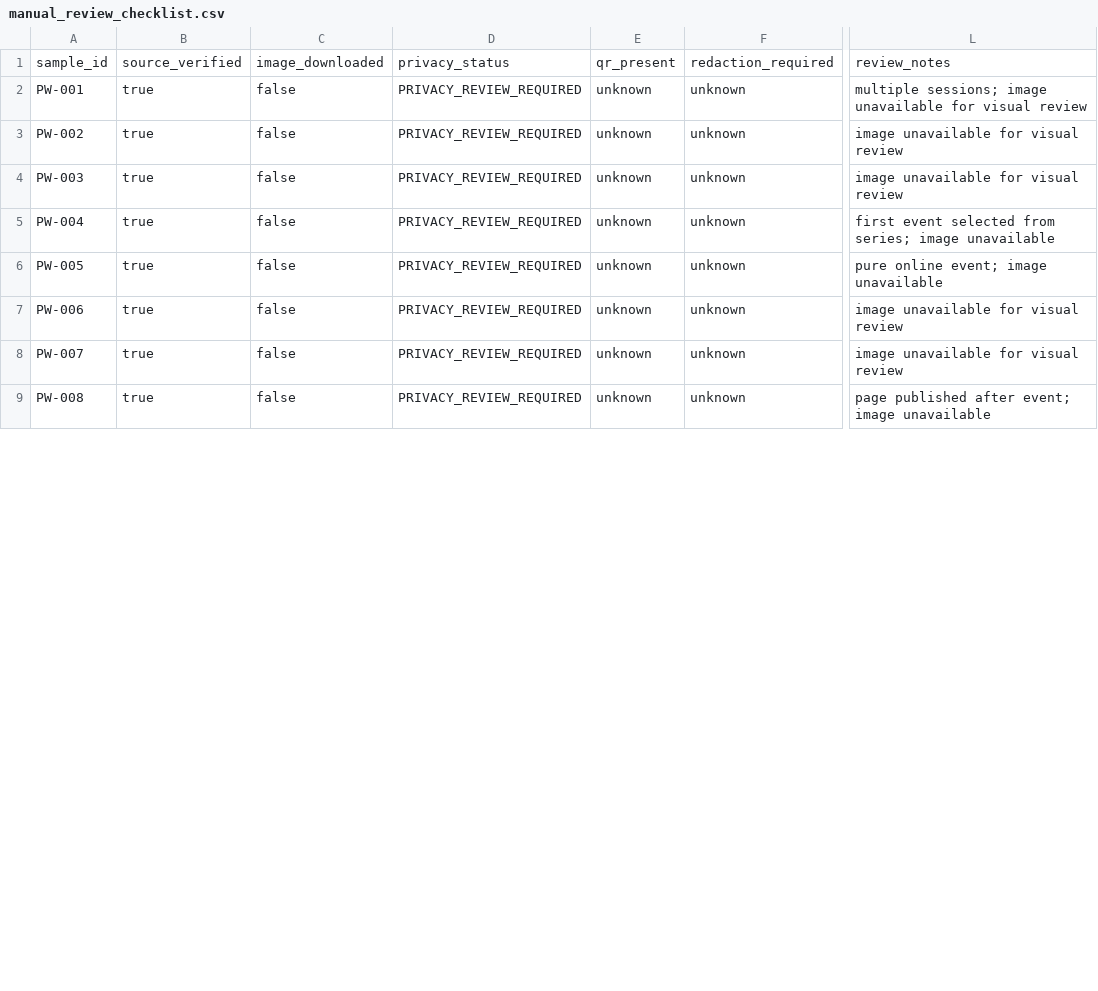
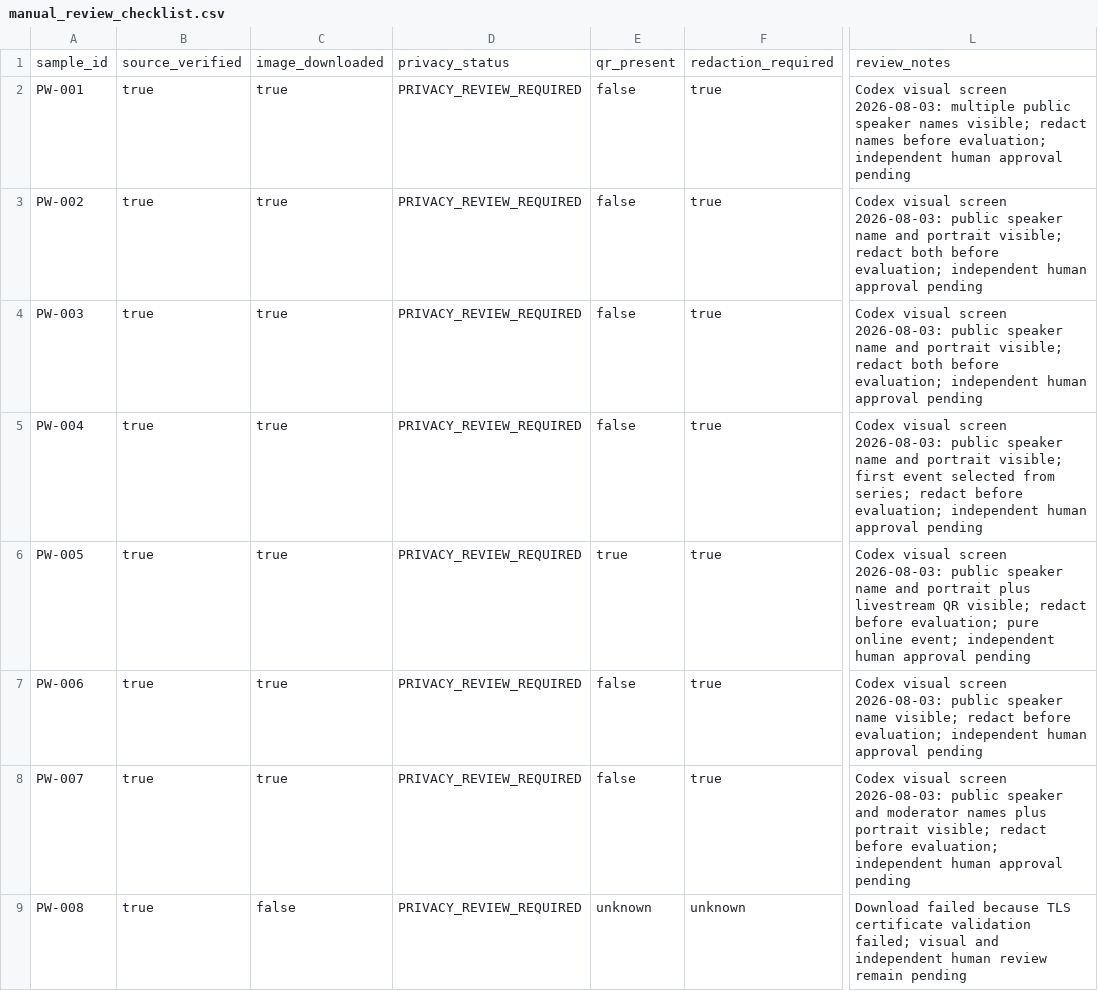
Before and after one commit to shuabirfana-a11y/GlanceFlow, a CSV file: evaluation/real_data/public_web/manual_review_checklist.csv, drawn as a sheet; only a part is shown, gaps mark what is left out; the diff covers the shown part only; the diff names each change by its address in the sheet, - before the commit and + after, or states it on an @@ line.

Commit message:
test: add public-web privacy review workflow

```diff
--- a/evaluation/real_data/public_web/manual_review_checklist.csv
+++ b/evaluation/real_data/public_web/manual_review_checklist.csv
-C2:C8: false
+C2:C8: true
-E2:E5: unknown
+E2:E5: false
-F2:F8: unknown
+F2:F8: true
-L2: multiple sessions; image unavailable for visual review
+L2: Codex visual screen 2026-08-03: multiple public speaker names visible; redact names before evaluation; independent human approval pending
-L3:L4: image unavailable for visual review
+L3:L4: Codex visual screen 2026-08-03: public speaker name and portrait visible; redact both before evaluation; independent human approval pending
-L5: first event selected from series; image unavailable
+L5: Codex visual screen 2026-08-03: public speaker name and portrait visible; first event selected from series; redact before evaluation; independent human approval pending
-E6: unknown
+E6: true
-L6: pure online event; image unavailable
+L6: Codex visual screen 2026-08-03: public speaker name and portrait plus livestream QR visible; redact before evaluation; pure online event; independent human approval pending
-E7:E8: unknown
+E7:E8: false
-L7: image unavailable for visual review
+L7: Codex visual screen 2026-08-03: public speaker name visible; redact before evaluation; independent human approval pending
-L8: image unavailable for visual review
+L8: Codex visual screen 2026-08-03: public speaker and moderator names plus portrait visible; redact before evaluation; independent human approval pending
-L9: page published after event; image unavailable
+L9: Download failed because TLS certificate validation failed; visual and independent human review remain pending
```
Also changed, not shown: 26 edited cells elsewhere in this file, evaluation/real_data/public_web/cache_manifest.csv, 4 other files.
